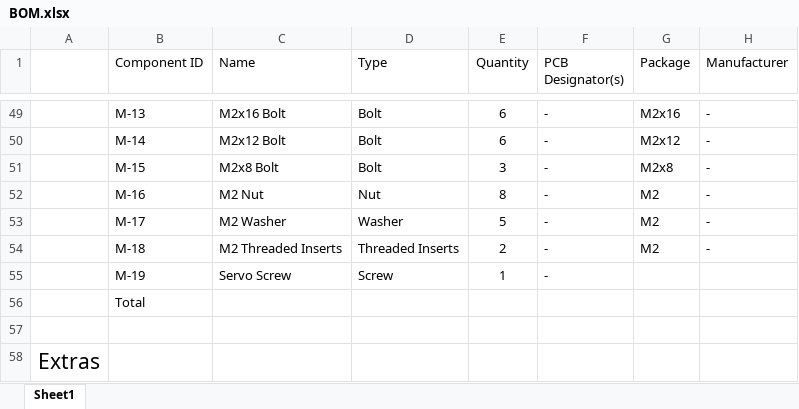
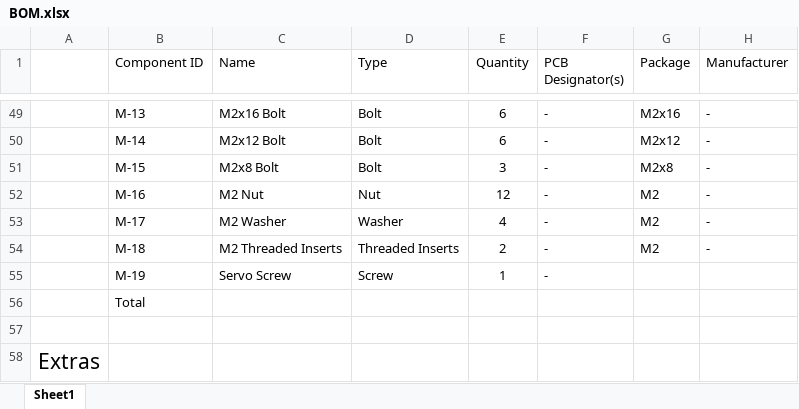
Before and after one commit to Ross1416/EE579-Skittles, an Excel workbook: BOM.xlsx, sheet Sheet1, drawn as a sheet; only a part is shown, gaps mark what is left out; values as stored, in another font and other column widths than the file's, no borders; table styles not drawn; the diff names each change by its address in the sheet, - before the commit and + after, or states it on an @@ line.

```diff
--- a/BOM.xlsx (sheet Sheet1)
+++ b/BOM.xlsx (sheet Sheet1)
-E52 (Quantity): 8
+E52 (Quantity): 12
-E53 (Quantity): 5
+E53 (Quantity): 4
```
Also changed, not shown: 1 other file.
